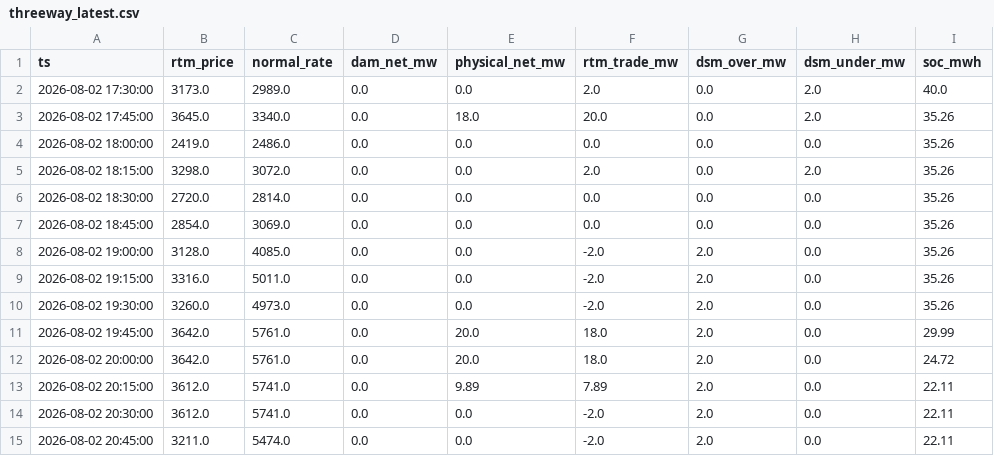
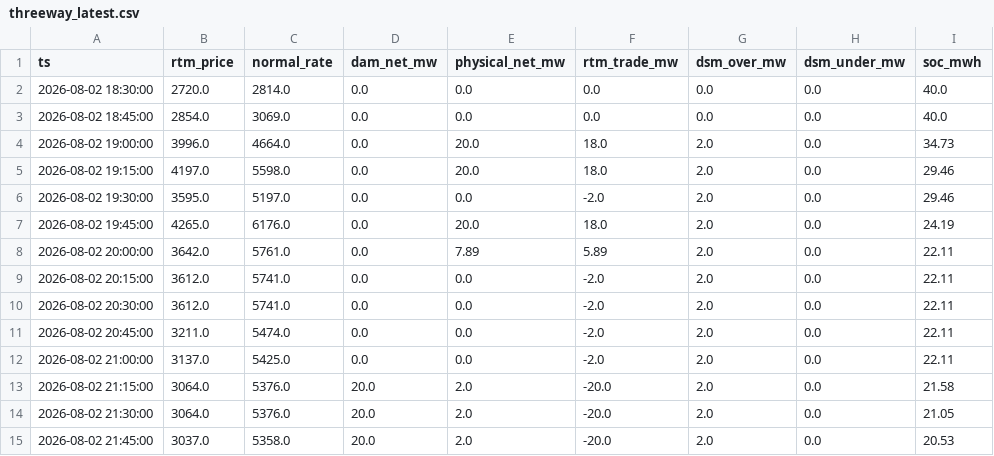
Before and after one commit to Amanthegoat007/FlexTrade, a CSV file: flextrade/output/threeway_latest.csv, drawn as a sheet; only a part is shown; the shorter side is filled out with more unchanged rows.

```diff
--- a/flextrade/output/threeway_latest.csv
+++ b/flextrade/output/threeway_latest.csv
@@ -1,14 +1,10 @@
 ts,rtm_price,normal_rate,dam_net_mw,physical_net_mw,rtm_trade_mw,dsm_over_mw,dsm_under_mw,soc_mwh
-2026-08-02 17:30:00,3173.0,2989.0,0.0,0.0,2.0,0.0,2.0,40.0
-2026-08-02 17:45:00,3645.0,3340.0,0.0,18.0,20.0,0.0,2.0,35.26
-2026-08-02 18:00:00,2419.0,2486.0,0.0,0.0,0.0,0.0,0.0,35.26
-2026-08-02 18:15:00,3298.0,3072.0,0.0,0.0,2.0,0.0,2.0,35.26
-2026-08-02 18:30:00,2720.0,2814.0,0.0,0.0,0.0,0.0,0.0,35.26
-2026-08-02 18:45:00,2854.0,3069.0,0.0,0.0,0.0,0.0,0.0,35.26
-2026-08-02 19:00:00,3128.0,4085.0,0.0,0.0,-2.0,2.0,0.0,35.26
-2026-08-02 19:15:00,3316.0,5011.0,0.0,0.0,-2.0,2.0,0.0,35.26
-2026-08-02 19:30:00,3260.0,4973.0,0.0,0.0,-2.0,2.0,0.0,35.26
-2026-08-02 19:45:00,3642.0,5761.0,0.0,20.0,18.0,2.0,0.0,29.99
-2026-08-02 20:00:00,3642.0,5761.0,0.0,20.0,18.0,2.0,0.0,24.72
-2026-08-02 20:15:00,3612.0,5741.0,0.0,9.89,7.89,2.0,0.0,22.11
+2026-08-02 18:30:00,2720.0,2814.0,0.0,0.0,0.0,0.0,0.0,40.0
+2026-08-02 18:45:00,2854.0,3069.0,0.0,0.0,0.0,0.0,0.0,40.0
+2026-08-02 19:00:00,3996.0,4664.0,0.0,20.0,18.0,2.0,0.0,34.73
+2026-08-02 19:15:00,4197.0,5598.0,0.0,20.0,18.0,2.0,0.0,29.46
+2026-08-02 19:30:00,3595.0,5197.0,0.0,0.0,-2.0,2.0,0.0,29.46
+2026-08-02 19:45:00,4265.0,6176.0,0.0,20.0,18.0,2.0,0.0,24.19
+2026-08-02 20:00:00,3642.0,5761.0,0.0,7.89,5.89,2.0,0.0,22.11
+2026-08-02 20:15:00,3612.0,5741.0,0.0,0.0,-2.0,2.0,0.0,22.11
 2026-08-02 20:30:00,3612.0,5741.0,0.0,0.0,-2.0,2.0,0.0,22.11
```
Also changed, not shown: flextrade/output/rtm_reopt_latest.csv, 3 other files.
